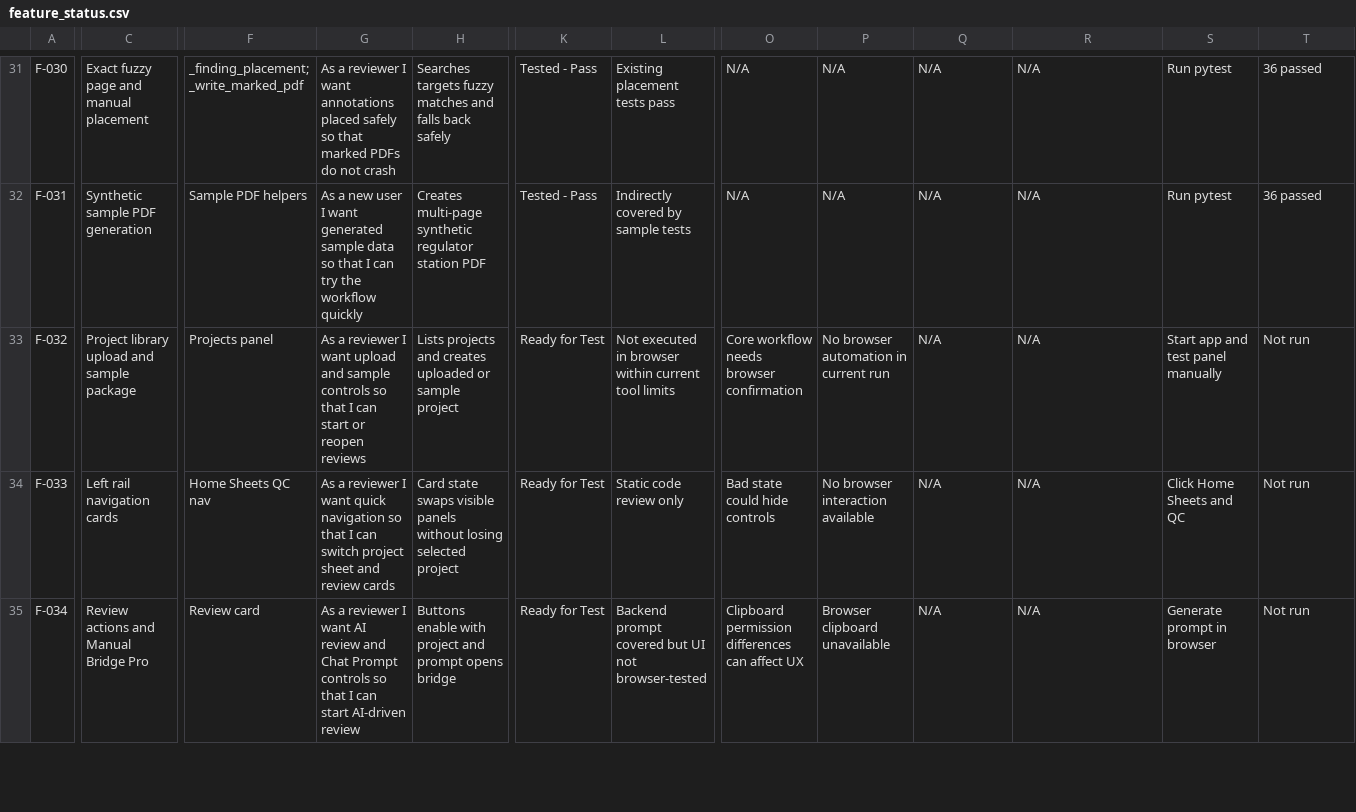
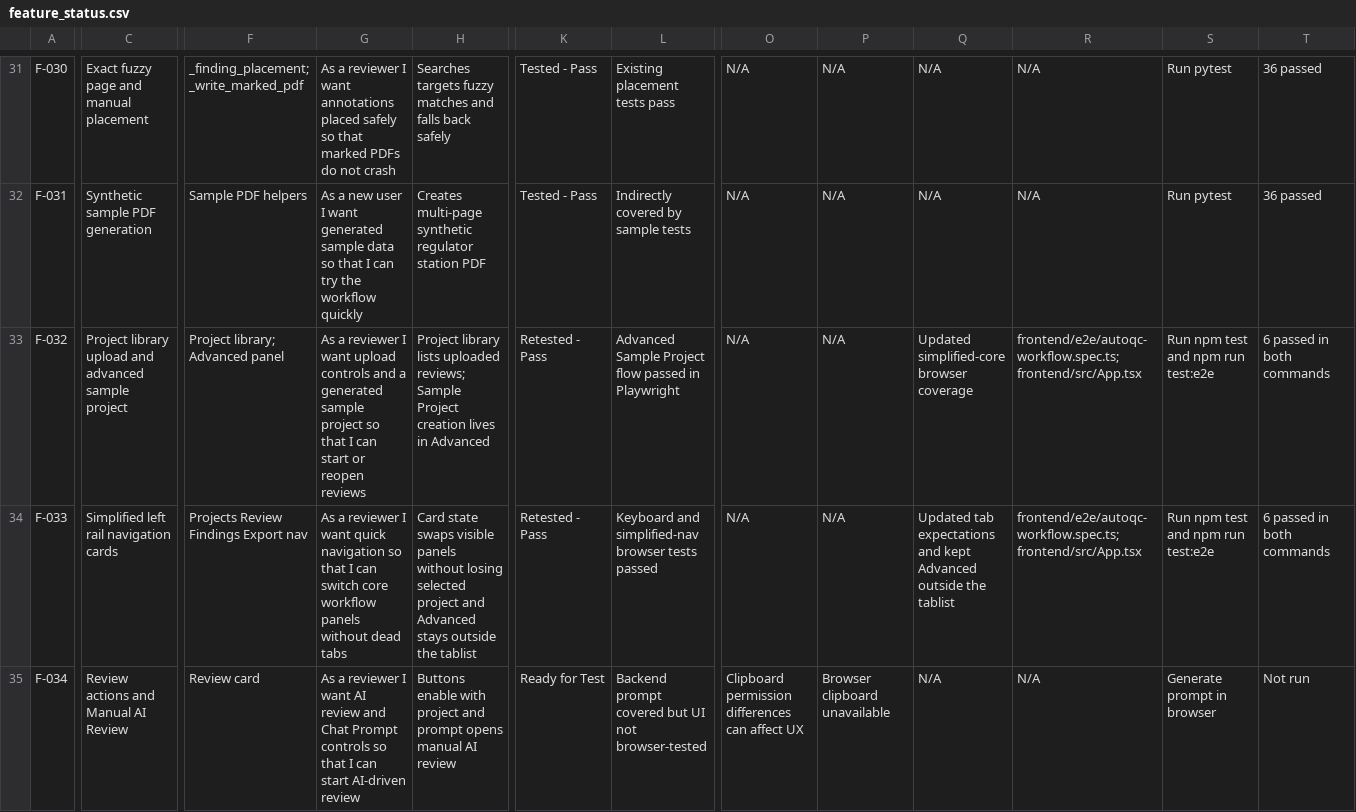
Before and after one commit to bbbroo/Auto-QC, a CSV file: docs/qa/feature_status.csv, drawn as a sheet; only a part is shown, gaps mark what is left out; the diff covers the shown part only; the diff names each change by its address in the sheet, - before the commit and + after, or states it on an @@ line.

Commit message:
Refactor checklist-related types and remove unused checklist functionality; update frontend smoke tests and pipeline tests to reflect changes; add company pilot guide documentation.

```diff
--- a/docs/qa/feature_status.csv
+++ b/docs/qa/feature_status.csv
-C33: …upload and sample package
+C33: …upload and advanced sample project
-F33: Projects panel
+F33: Project library; Advanced panel
-G33: …want upload and sample controls so that…
+G33: …want upload controls and a generated sample project so that…
-H33: Lists projects and creates uploaded or sample project
+H33: Project library lists uploaded reviews; Sample Project creation lives in Advanced
-K33:K34: Ready for Test
+K33:K34: Retested - Pass
-L33: Not executed in browser within current tool limits
+L33: Advanced Sample Project flow passed in Playwright
-O33: Core workflow needs browser confirmation
+O33: N/A
-P33: No browser automation in current run
+P33: N/A
-Q33: N/A
+Q33: Updated simplified-core browser coverage
-R33:R34: N/A
+R33:R34: frontend/e2e/autoqc-workflow.spec.ts; frontend/src/App.tsx
-S33: Start app and test panel manually
+S33: Run npm test and npm run test:e2e
-T33:T34: Not run
+T33:T34: 6 passed in both commands
-C34: Left rail navigation cards
+C34: Simplified left rail navigation cards
-F34: Home Sheets QC nav
+F34: Projects Review Findings Export nav
-G34: …can switch project sheet and review cards
+G34: …can switch core workflow panels without dead tabs
-H34: …selected project
+H34: …selected project and Advanced stays outside the tablist
-L34: Static code review only
+L34: Keyboard and simplified-nav browser tests passed
-O34: Bad state could hide controls
+O34: N/A
-P34: No browser interaction available
+P34: N/A
-Q34: N/A
+Q34: Updated tab expectations and kept Advanced outside the tablist
-S34: Click Home Sheets and QC
+S34: Run npm test and npm run test:e2e
-C35: Review actions and Manual Bridge Pro
+C35: Review actions and Manual AI Review
-H35: …prompt opens bridge
+H35: …prompt opens manual AI review
```
Also changed, not shown: 4 added rows and 20 edited cells elsewhere in this file, 21 other files.
